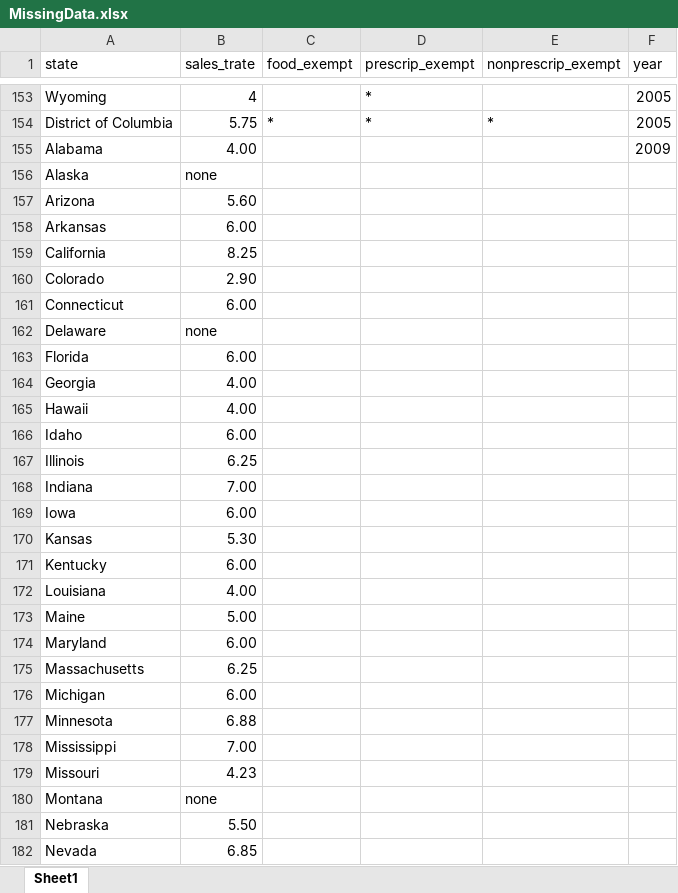
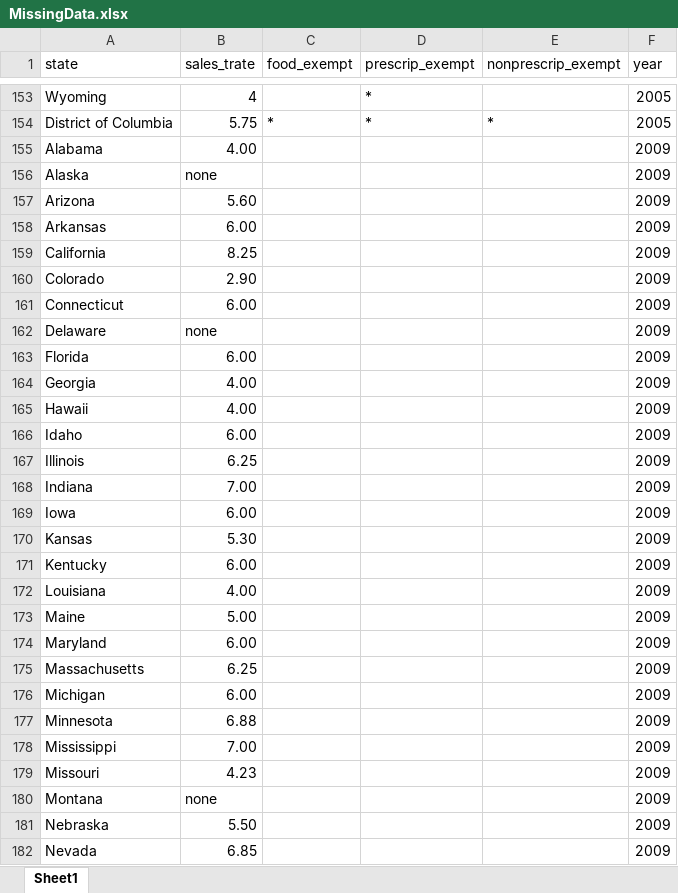
Before and after one commit to aliciaecon/Wage-Price-Rigidity, an Excel workbook: Shocks/SalesTax/MissingData/MissingData.xlsx, sheet Sheet1, drawn as a sheet; only a part is shown, gaps mark what is left out; values as stored, in another font and other column widths than the file's, no borders; the diff covers the shown part only; the diff names each change by its address in the sheet, - before the commit and + after, or states it on an @@ line.

Commit message:
Merge in missing sales tax data

```diff
--- a/Shocks/SalesTax/MissingData/MissingData.xlsx (sheet Sheet1)
+++ b/Shocks/SalesTax/MissingData/MissingData.xlsx (sheet Sheet1)
-F156:F182 (year): (empty)
+F156:F182 (year): 2009
```
Also changed, not shown: 23 edited cells elsewhere in this sheet, 3 other files.
